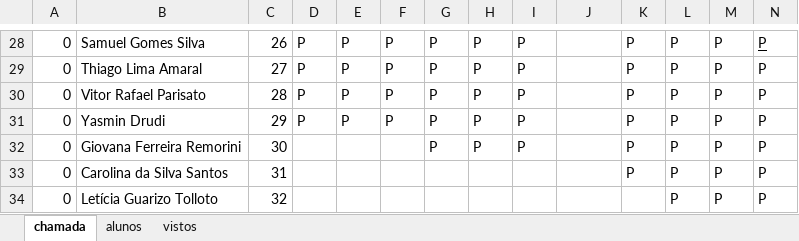
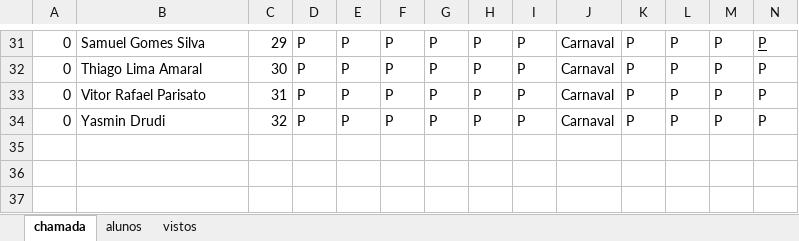
Before and after one commit to wellifabio/senai2026, an Excel workbook: ds/turmas/1DES_B/frequencia-2-B.xlsx, sheet chamada, drawn as a sheet; only a part is shown, gaps mark what is left out; values as stored, in another font and other column widths than the file's, no borders; conditional formats not drawn; removed rows and columns are numbered as before the commit, all else as after; rows hold the shown columns only; the diff covers the shown part only; the diff names each change by its address in the sheet, - before the commit and + after, or states it on an @@ line.

Commit message:
chamada

```diff
--- a/ds/turmas/1DES_B/frequencia-2-B.xlsx (sheet chamada)
+++ b/ds/turmas/1DES_B/frequencia-2-B.xlsx (sheet chamada)
-C31: 26
+C31: 29
-J31:J34: (empty)
+J31:J34: Carnaval
-C32: 27
+C32: 30
-C33: 28
+C33: 31
-C34: 29
+C34: 32
-row 32: 0 | Giovana Ferreira Remorini | 30 |  |  |  | P | P | P |  | P | P | P | P
-row 33: 0 | Carolina da Silva Santos | 31 |  |  |  |  |  |  |  | P | P | P | P
-row 34: 0 | Letícia Guarizo Tolloto | 32 |  |  |  |  |  |  |  |  | P | P | P
```
Also changed, not shown: 3 added rows, 46 edited cells, cell formats and merged cells elsewhere in this sheet, formulas that keep their value, ds/turmas/1DES_A/frequencia-2-A.xlsx.
